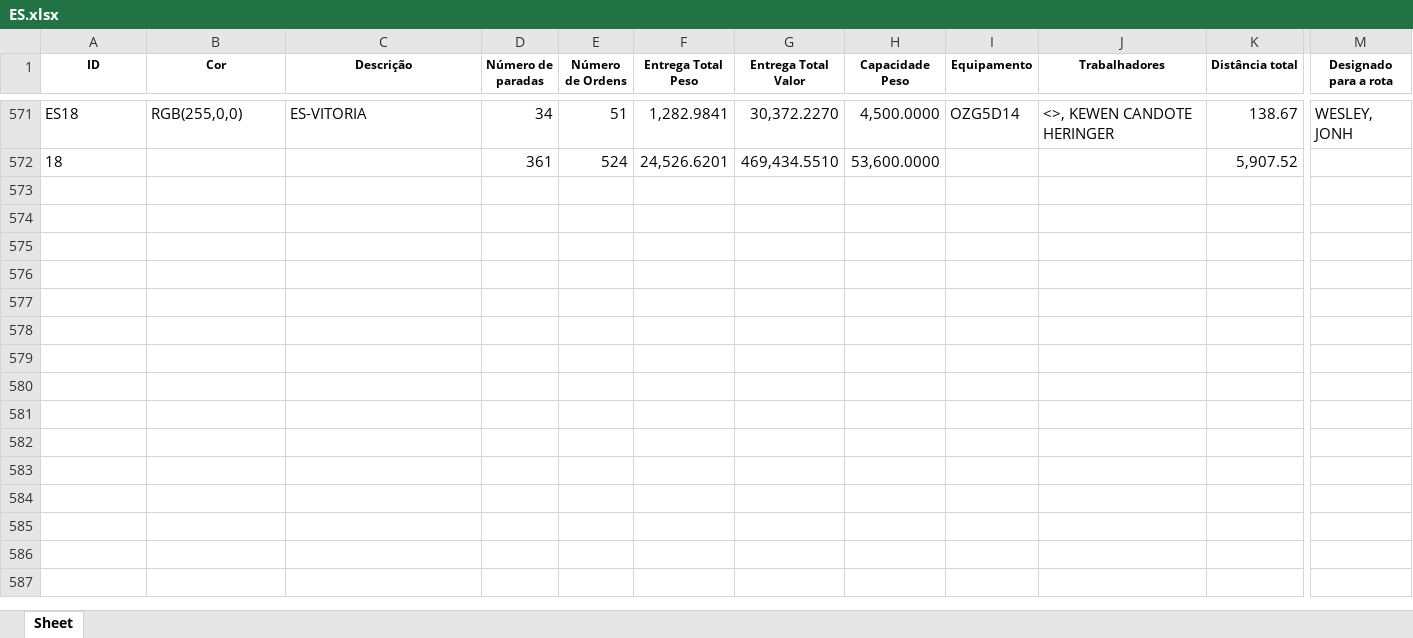
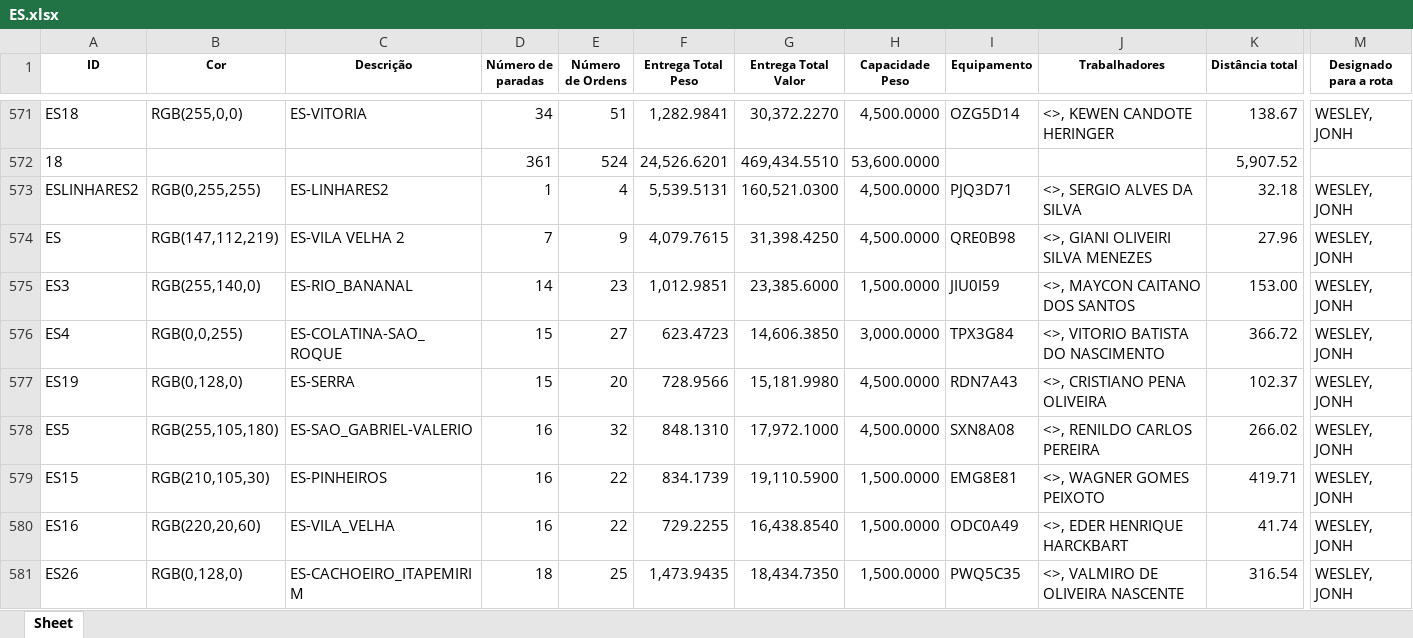
Before and after one commit to Dioney146/DADOSEFATOS, an Excel workbook: dados/ES.xlsx, sheet Sheet, drawn as a sheet; only a part is shown, gaps mark what is left out; values as stored, in another font and other column widths than the file's, no borders; table styles not drawn; rows hold the shown columns only; the diff covers the shown part only; the diff names each change by its address in the sheet, - before the commit and + after, or states it on an @@ line.

```diff
--- a/dados/ES.xlsx (sheet Sheet)
+++ b/dados/ES.xlsx (sheet Sheet)
+row 573: ESLINHARES2 | RGB(0,255,255) | ES-LINHARES2 | 1 | 4 | 5,539.5131 | 160,521.0300 | 4,500.0000 | PJQ3D71 | <>, SERGIO ALVES DA SILVA | 32.18 | WESLEY, JONH
+row 574: ES | RGB(147,112,219) | ES-VILA VELHA 2 | 7 | 9 | 4,079.7615 | 31,398.4250 | 4,500.0000 | QRE0B98 | <>, GIANI OLIVEIRI SILVA MENEZES | 27.96 | WESLEY, JONH
+row 575: ES3 | RGB(255,140,0) | ES-RIO_BANANAL | 14 | 23 | 1,012.9851 | 23,385.6000 | 1,500.0000 | JIU0I59 | <>, MAYCON CAITANO DOS SANTOS | 153.00 | WESLEY, JONH
+row 576: ES4 | RGB(0,0,255) | ES-COLATINA-SAO_ROQUE | 15 | 27 | 623.4723 | 14,606.3850 | 3,000.0000 | TPX3G84 | <>, VITORIO BATISTA DO NASCIMENTO | 366.72 | WESLEY, JONH
+row 577: ES19 | RGB(0,128,0) | ES-SERRA | 15 | 20 | 728.9566 | 15,181.9980 | 4,500.0000 | RDN7A43 | <>, CRISTIANO PENA OLIVEIRA | 102.37 | WESLEY, JONH
+row 578: ES5 | RGB(255,105,180) | ES-SAO_GABRIEL-VALERIO | 16 | 32 | 848.1310 | 17,972.1000 | 4,500.0000 | SXN8A08 | <>, RENILDO CARLOS PEREIRA | 266.02 | WESLEY, JONH
+row 579: ES15 | RGB(210,105,30) | ES-PINHEIROS | 16 | 22 | 834.1739 | 19,110.5900 | 1,500.0000 | EMG8E81 | <>, WAGNER GOMES PEIXOTO | 419.71 | WESLEY, JONH
+row 580: ES16 | RGB(220,20,60) | ES-VILA_VELHA | 16 | 22 | 729.2255 | 16,438.8540 | 1,500.0000 | ODC0A49 | <>, EDER HENRIQUE HARCKBART | 41.74 | WESLEY, JONH
+row 581: ES26 | RGB(0,128,0) | ES-CACHOEIRO_ITAPEMIRIM | 18 | 25 | 1,473.9435 | 18,434.7350 | 1,500.0000 | PWQ5C35 | <>, VALMIRO DE OLIVEIRA NASCENTE | 316.54 | WESLEY, JONH
```
Also changed, not shown: 14 added rows elsewhere in this sheet, dados/AM.xlsx, dados/DF.xlsx, 5 other files.
